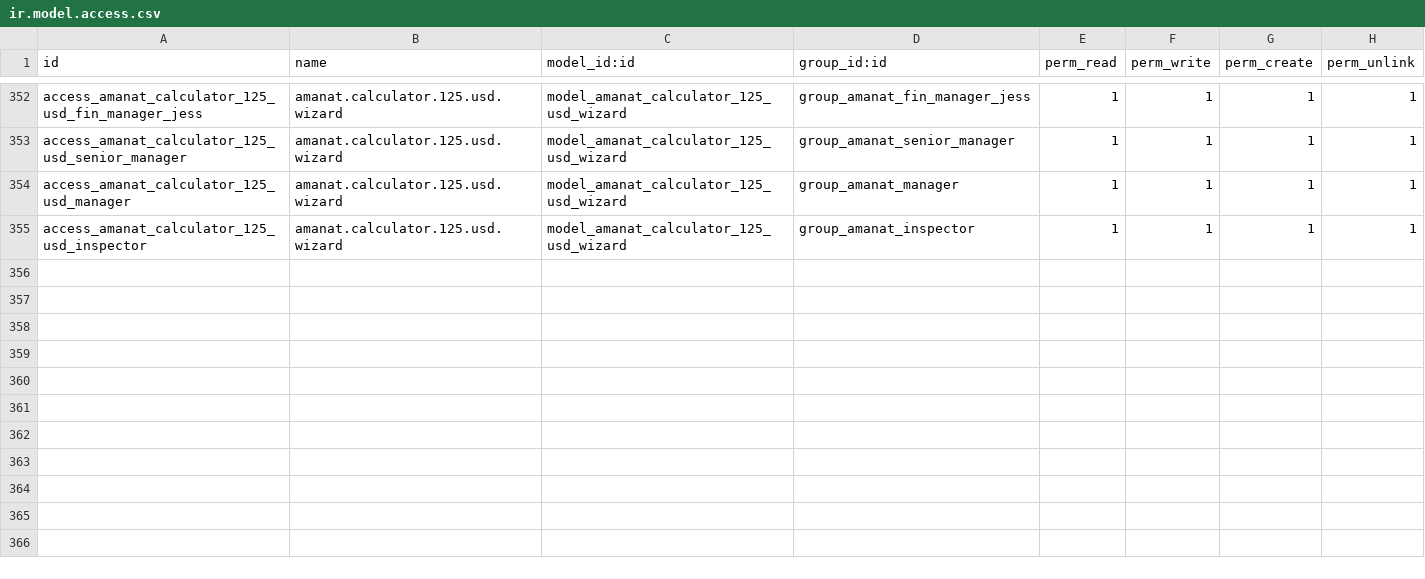
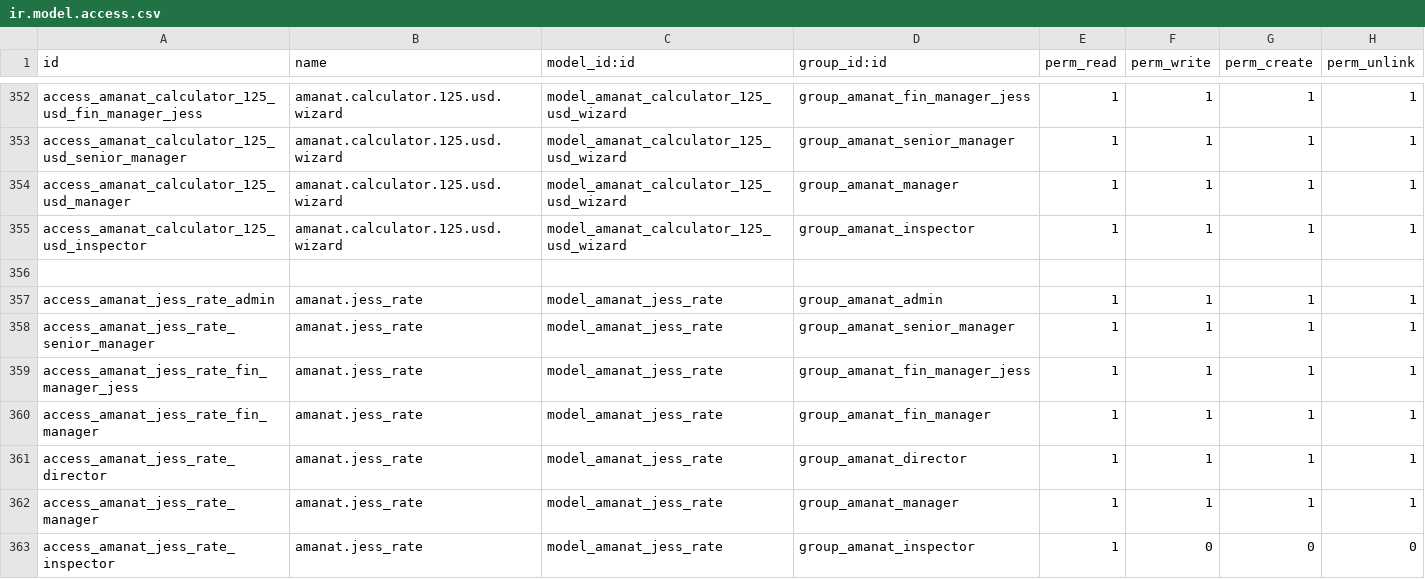
Before and after one commit to joinDARK/odoo-custom-transfers, a CSV file: security/ir.model.access.csv, drawn as a sheet; only a part is shown, gaps mark what is left out; the diff names each change by its address in the sheet, - before the commit and + after, or states it on an @@ line.

```diff
--- a/security/ir.model.access.csv
+++ b/security/ir.model.access.csv
+row 356: (empty)
+row 357: access_amanat_jess_rate_admin | amanat.jess_rate | model_amanat_jess_rate | group_amanat_admin | 1 | 1 | 1 | 1
+row 358: access_amanat_jess_rate_senior_manager | amanat.jess_rate | model_amanat_jess_rate | group_amanat_senior_manager | 1 | 1 | 1 | 1
+row 359: access_amanat_jess_rate_fin_manager_jess | amanat.jess_rate | model_amanat_jess_rate | group_amanat_fin_manager_jess | 1 | 1 | 1 | 1
+row 360: access_amanat_jess_rate_fin_manager | amanat.jess_rate | model_amanat_jess_rate | group_amanat_fin_manager | 1 | 1 | 1 | 1
+row 361: access_amanat_jess_rate_director | amanat.jess_rate | model_amanat_jess_rate | group_amanat_director | 1 | 1 | 1 | 1
+row 362: access_amanat_jess_rate_manager | amanat.jess_rate | model_amanat_jess_rate | group_amanat_manager | 1 | 1 | 1 | 1
+row 363: access_amanat_jess_rate_inspector | amanat.jess_rate | model_amanat_jess_rate | group_amanat_inspector | 1 | 0 | 0 | 0
```
Also changed, not shown: 35 other files.
